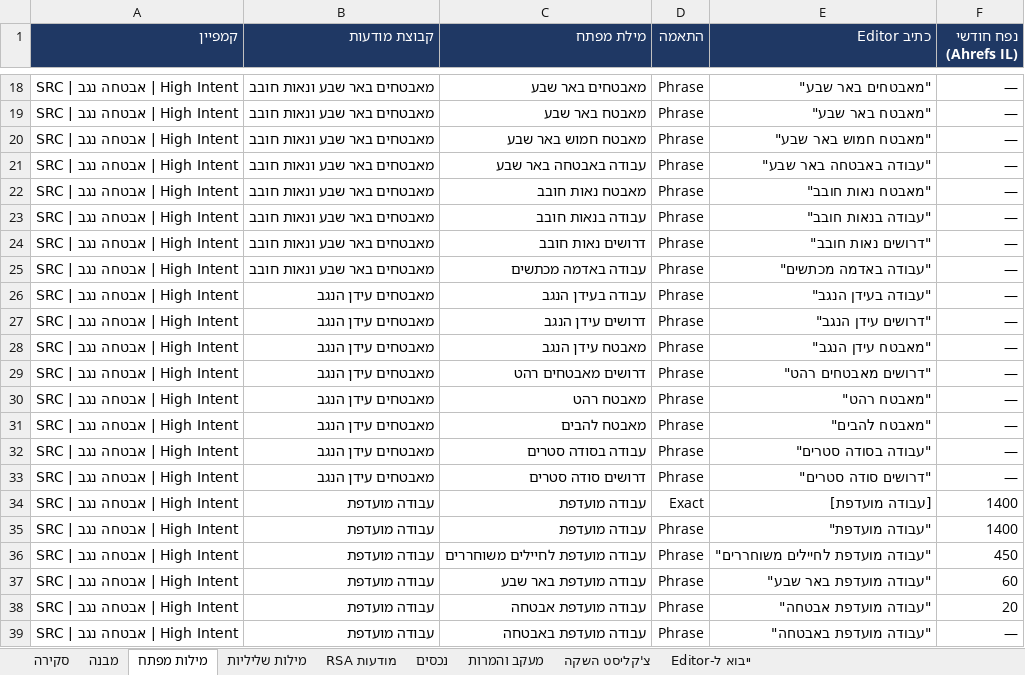
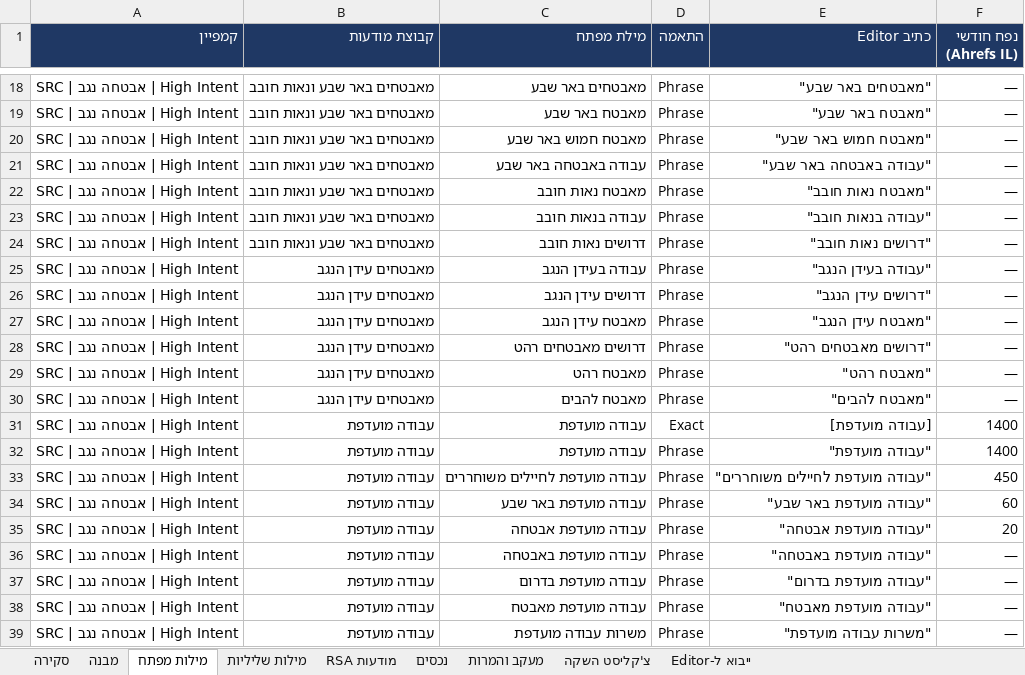
Before and after one commit to team3ad-hash/ma, an Excel workbook: campaigns/google-search-security-negev/output/brief-search-security-negev.xlsx, sheet מילות מפתח, drawn as a sheet; only a part is shown, gaps mark what is left out; the shorter side is filled out with more unchanged rows; values as stored, in another font and other column widths than the file's, no borders; the diff names each change by its address in the sheet, - before the commit and + after, or states it on an @@ line.

```diff
--- a/campaigns/google-search-security-negev/output/brief-search-security-negev.xlsx (sheet מילות מפתח)
+++ b/campaigns/google-search-security-negev/output/brief-search-security-negev.xlsx (sheet מילות מפתח)
-row 25: SRC | אבטחה נגב | High Intent | מאבטחים באר שבע ונאות חובב | עבודה באדמה מכתשים | Phrase | "עבודה באדמה מכתשים" | —
-row 32: SRC | אבטחה נגב | High Intent | מאבטחים עידן הנגב | עבודה בסודה סטרים | Phrase | "עבודה בסודה סטרים" | —
-row 33: SRC | אבטחה נגב | High Intent | מאבטחים עידן הנגב | דרושים סודה סטרים | Phrase | "דרושים סודה סטרים" | —
```
Also changed, not shown: sheet סקירה, sheet ייבוא ל-Editor, 2 other files.
